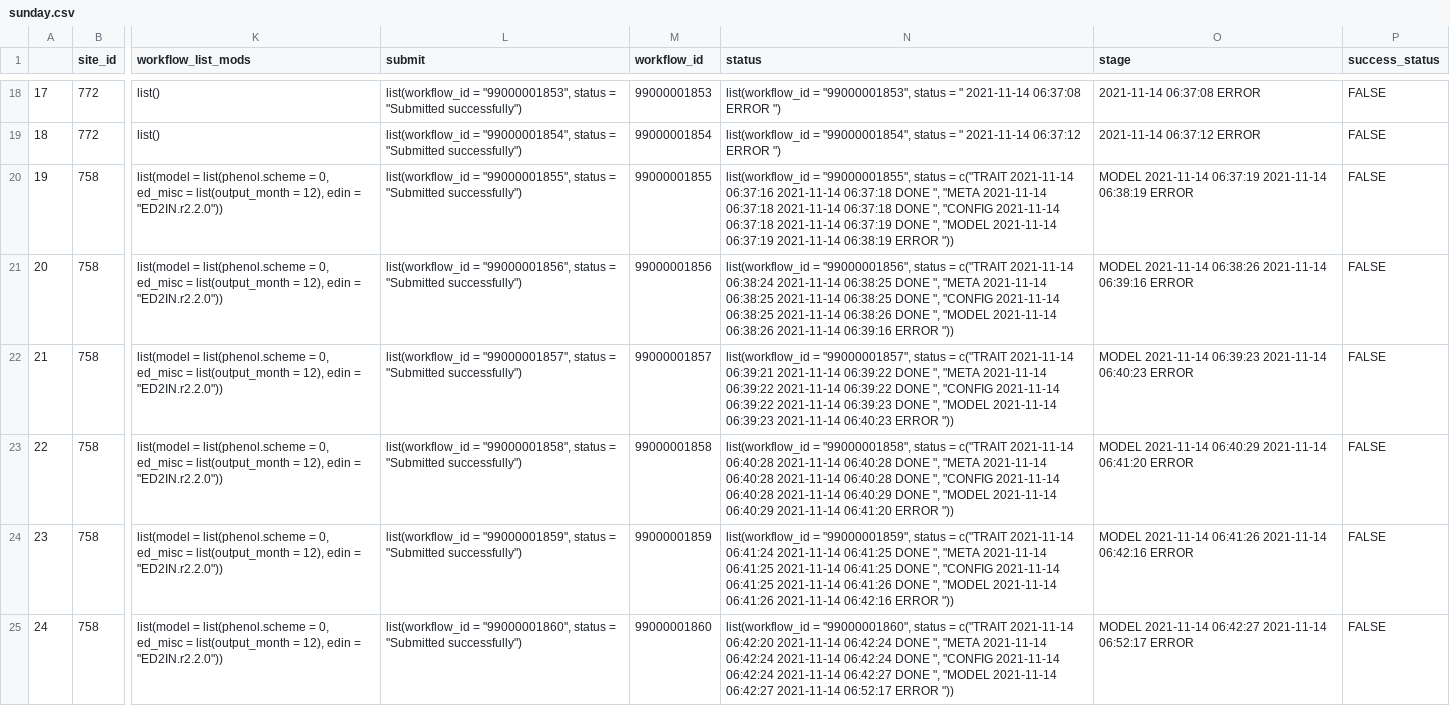
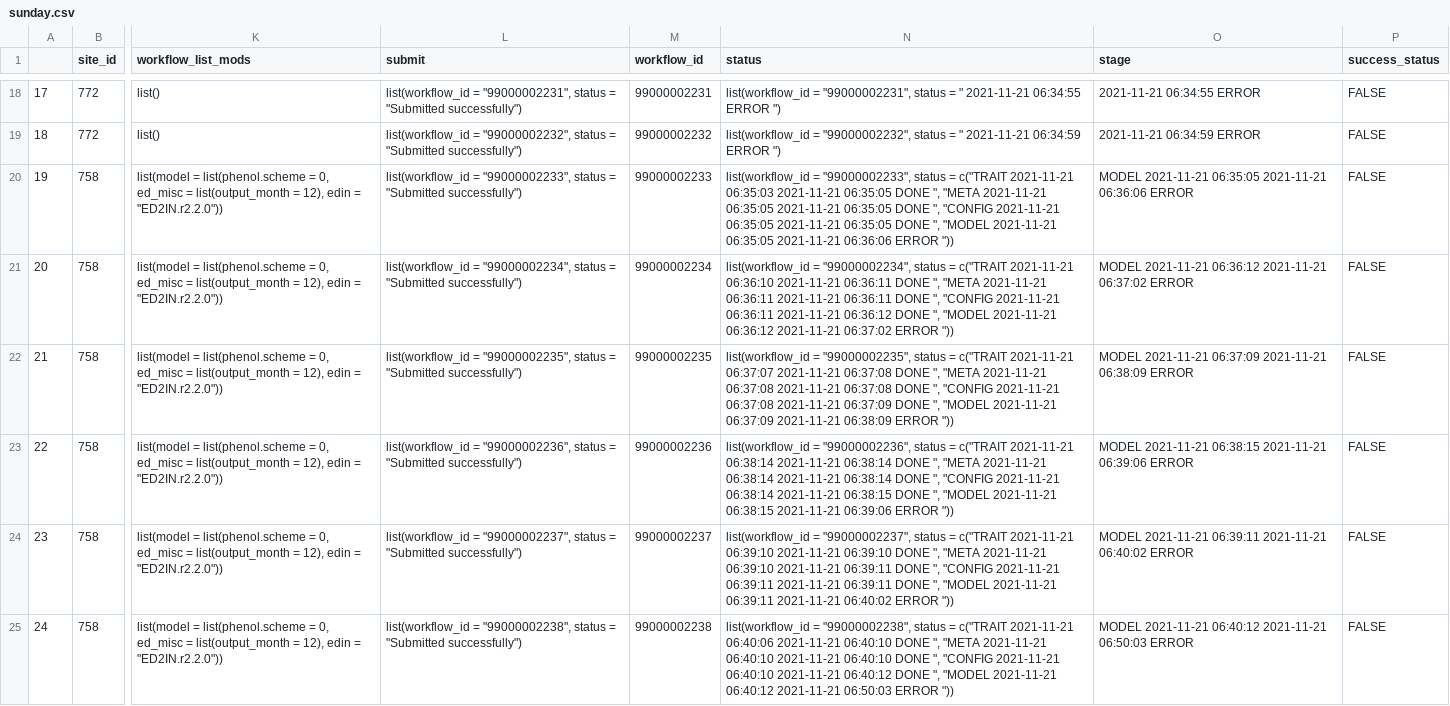
Before and after one commit to PecanProject/pecan-status-board, a CSV file: data/sunday.csv, drawn as a sheet; only a part is shown, gaps mark what is left out; the diff covers the shown part only; the diff names each change by its address in the sheet, - before the commit and + after, or states it on an @@ line.

```diff
--- a/data/sunday.csv
+++ b/data/sunday.csv
-L18 (submit): list(workflow_id = "99000001853", status =…
+L18 (submit): list(workflow_id = "99000002231", status =…
-M18 (workflow_id): 99000001853
+M18 (workflow_id): 99000002231
-N18 (status): list(workflow_id = "99000001853", status = " 2021-11-14 06:37:08 ERROR ")
+N18 (status): list(workflow_id = "99000002231", status = " 2021-11-21 06:34:55 ERROR ")
-O18 (stage): 2021-11-14 06:37:08 ERROR
+O18 (stage): 2021-11-21 06:34:55 ERROR
-L19 (submit): list(workflow_id = "99000001854", status =…
+L19 (submit): list(workflow_id = "99000002232", status =…
-M19 (workflow_id): 99000001854
+M19 (workflow_id): 99000002232
-N19 (status): list(workflow_id = "99000001854", status = " 2021-11-14 06:37:12 ERROR ")
+N19 (status): list(workflow_id = "99000002232", status = " 2021-11-21 06:34:59 ERROR ")
-O19 (stage): 2021-11-14 06:37:12 ERROR
+O19 (stage): 2021-11-21 06:34:59 ERROR
-L20 (submit): list(workflow_id = "99000001855", status =…
+L20 (submit): list(workflow_id = "99000002233", status =…
-M20 (workflow_id): 99000001855
+M20 (workflow_id): 99000002233
-N20 (status): list(workflow_id = "99000001855", status = c("TRAIT 2021-11-14 06:37:16 2021-11-14 06:37:18 DONE ", "META 2021-11-14 06:37:18 2021-11-14 06:37:18 DONE ", "CONFIG 2021-11-14 06:37:18 2021-11-14 06:37:19 DONE ", "MODEL 2021-11-14 06:37:19 2021-11-14 06:38:19 ERROR "))
+N20 (status): list(workflow_id = "99000002233", status = c("TRAIT 2021-11-21 06:35:03 2021-11-21 06:35:05 DONE ", "META 2021-11-21 06:35:05 2021-11-21 06:35:05 DONE ", "CONFIG 2021-11-21 06:35:05 2021-11-21 06:35:05 DONE ", "MODEL 2021-11-21 06:35:05 2021-11-21 06:36:06 ERROR "))
-O20 (stage): MODEL 2021-11-14 06:37:19 2021-11-14 06:38:19 ERROR
+O20 (stage): MODEL 2021-11-21 06:35:05 2021-11-21 06:36:06 ERROR
-L21 (submit): list(workflow_id = "99000001856", status =…
+L21 (submit): list(workflow_id = "99000002234", status =…
-M21 (workflow_id): 99000001856
+M21 (workflow_id): 99000002234
-N21 (status): list(workflow_id = "99000001856", status = c("TRAIT 2021-11-14 06:38:24 2021-11-14 06:38:25 DONE ", "META 2021-11-14 06:38:25 2021-11-14 06:38:25 DONE ", "CONFIG 2021-11-14 06:38:25 2021-11-14 06:38:26 DONE ", "MODEL 2021-11-14 06:38:26 2021-11-14 06:39:16 ERROR "))
+N21 (status): list(workflow_id = "99000002234", status = c("TRAIT 2021-11-21 06:36:10 2021-11-21 06:36:11 DONE ", "META 2021-11-21 06:36:11 2021-11-21 06:36:11 DONE ", "CONFIG 2021-11-21 06:36:11 2021-11-21 06:36:12 DONE ", "MODEL 2021-11-21 06:36:12 2021-11-21 06:37:02 ERROR "))
-O21 (stage): MODEL 2021-11-14 06:38:26 2021-11-14 06:39:16 ERROR
+O21 (stage): MODEL 2021-11-21 06:36:12 2021-11-21 06:37:02 ERROR
-L22 (submit): list(workflow_id = "99000001857", status =…
+L22 (submit): list(workflow_id = "99000002235", status =…
-M22 (workflow_id): 99000001857
+M22 (workflow_id): 99000002235
-N22 (status): list(workflow_id = "99000001857", status = c("TRAIT 2021-11-14 06:39:21 2021-11-14 06:39:22 DONE ", "META 2021-11-14 06:39:22 2021-11-14 06:39:22 DONE ", "CONFIG 2021-11-14 06:39:22 2021-11-14 06:39:23 DONE ", "MODEL 2021-11-14 06:39:23 2021-11-14 06:40:23 ERROR "))
+N22 (status): list(workflow_id = "99000002235", status = c("TRAIT 2021-11-21 06:37:07 2021-11-21 06:37:08 DONE ", "META 2021-11-21 06:37:08 2021-11-21 06:37:08 DONE ", "CONFIG 2021-11-21 06:37:08 2021-11-21 06:37:09 DONE ", "MODEL 2021-11-21 06:37:09 2021-11-21 06:38:09 ERROR "))
-O22 (stage): MODEL 2021-11-14 06:39:23 2021-11-14 06:40:23 ERROR
+O22 (stage): MODEL 2021-11-21 06:37:09 2021-11-21 06:38:09 ERROR
-L23 (submit): list(workflow_id = "99000001858", status =…
+L23 (submit): list(workflow_id = "99000002236", status =…
-M23 (workflow_id): 99000001858
+M23 (workflow_id): 99000002236
-N23 (status): list(workflow_id = "99000001858", status = c("TRAIT 2021-11-14 06:40:28 2021-11-14 06:40:28 DONE ", "META 2021-11-14 06:40:28 2021-11-14 06:40:28 DONE ", "CONFIG 2021-11-14 06:40:28 2021-11-14 06:40:29 DONE ", "MODEL 2021-11-14 06:40:29 2021-11-14 06:41:20 ERROR "))
+N23 (status): list(workflow_id = "99000002236", status = c("TRAIT 2021-11-21 06:38:14 2021-11-21 06:38:14 DONE ", "META 2021-11-21 06:38:14 2021-11-21 06:38:14 DONE ", "CONFIG 2021-11-21 06:38:14 2021-11-21 06:38:15 DONE ", "MODEL 2021-11-21 06:38:15 2021-11-21 06:39:06 ERROR "))
-O23 (stage): MODEL 2021-11-14 06:40:29 2021-11-14 06:41:20 ERROR
+O23 (stage): MODEL 2021-11-21 06:38:15 2021-11-21 06:39:06 ERROR
-L24 (submit): list(workflow_id = "99000001859", status =…
+L24 (submit): list(workflow_id = "99000002237", status =…
-M24 (workflow_id): 99000001859
+M24 (workflow_id): 99000002237
-N24 (status): list(workflow_id = "99000001859", status = c("TRAIT 2021-11-14 06:41:24 2021-11-14 06:41:25 DONE ", "META 2021-11-14 06:41:25 2021-11-14 06:41:25 DONE ", "CONFIG 2021-11-14 06:41:25 2021-11-14 06:41:26 DONE ", "MODEL 2021-11-14 06:41:26 2021-11-14 06:42:16 ERROR "))
+N24 (status): list(workflow_id = "99000002237", status = c("TRAIT 2021-11-21 06:39:10 2021-11-21 06:39:10 DONE ", "META 2021-11-21 06:39:10 2021-11-21 06:39:11 DONE ", "CONFIG 2021-11-21 06:39:11 2021-11-21 06:39:11 DONE ", "MODEL 2021-11-21 06:39:11 2021-11-21 06:40:02 ERROR "))
-O24 (stage): MODEL 2021-11-14 06:41:26 2021-11-14 06:42:16 ERROR
+O24 (stage): MODEL 2021-11-21 06:39:11 2021-11-21 06:40:02 ERROR
-L25 (submit): list(workflow_id = "99000001860", status =…
+L25 (submit): list(workflow_id = "99000002238", status =…
-M25 (workflow_id): 99000001860
+M25 (workflow_id): 99000002238
-N25 (status): list(workflow_id = "99000001860", status = c("TRAIT 2021-11-14 06:42:20 2021-11-14 06:42:24 DONE ", "META 2021-11-14 06:42:24 2021-11-14 06:42:24 DONE ", "CONFIG 2021-11-14 06:42:24 2021-11-14 06:42:27 DONE ", "MODEL 2021-11-14 06:42:27 2021-11-14 06:52:17 ERROR "))
+N25 (status): list(workflow_id = "99000002238", status = c("TRAIT 2021-11-21 06:40:06 2021-11-21 06:40:10 DONE ", "META 2021-11-21 06:40:10 2021-11-21 06:40:10 DONE ", "CONFIG 2021-11-21 06:40:10 2021-11-21 06:40:12 DONE ", "MODEL 2021-11-21 06:40:12 2021-11-21 06:50:03 ERROR "))
-O25 (stage): MODEL 2021-11-14 06:42:27 2021-11-14 06:52:17 ERROR
+O25 (stage): MODEL 2021-11-21 06:40:12 2021-11-21 06:50:03 ERROR
```
Also changed, not shown: 76 edited cells elsewhere in this file.
